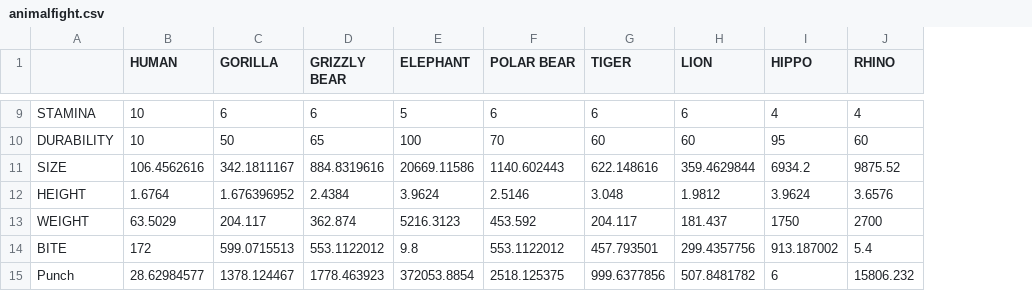
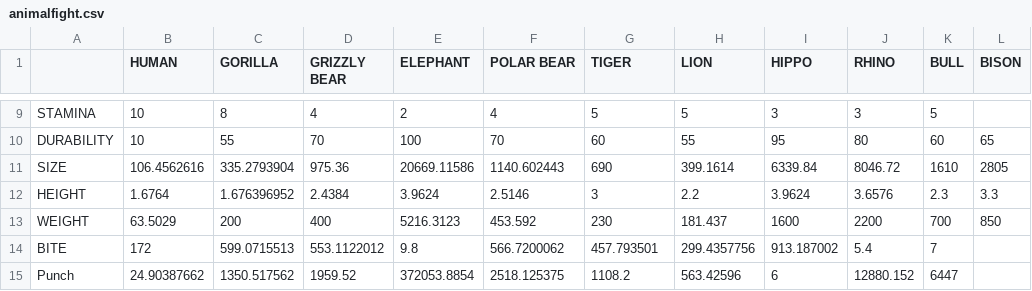
Before and after one commit to Seprentiss/AnimalFightSim, a CSV file: animalfight.csv, drawn as a sheet; only a part is shown, gaps mark what is left out; the diff covers the shown part only; the diff names each change by its address in the sheet, - before the commit and + after, or states it on an @@ line.

Commit message:
update
added the Bison and Bull. did more stat tweaking

```diff
--- a/animalfight.csv
+++ b/animalfight.csv
+column K (BULL), rows 9-15: 5 | 60 | 1610 | 2.3 | 700 | 7 | 6447
+column L (BISON), rows 10-13: 65 | 2805 | 3.3 | 850
-C9 (GORILLA): 6
+C9 (GORILLA): 8
-D9 (GRIZZLY BEAR): 6
+D9 (GRIZZLY BEAR): 4
-E9 (ELEPHANT): 5
+E9 (ELEPHANT): 2
-F9 (POLAR BEAR): 6
+F9 (POLAR BEAR): 4
-G9 (TIGER): 6
+G9 (TIGER): 5
-H9 (LION): 6
+H9 (LION): 5
-I9 (HIPPO): 4
+I9 (HIPPO): 3
-J9 (RHINO): 4
+J9 (RHINO): 3
-C10 (GORILLA): 50
+C10 (GORILLA): 55
-D10 (GRIZZLY BEAR): 65
+D10 (GRIZZLY BEAR): 70
-H10 (LION): 60
+H10 (LION): 55
-J10 (RHINO): 60
+J10 (RHINO): 80
-C11 (GORILLA): 342.1811167
+C11 (GORILLA): 335.2793904
-D11 (GRIZZLY BEAR): 884.8319616
+D11 (GRIZZLY BEAR): 975.36
-G11 (TIGER): 622.148616
+G11 (TIGER): 690
-H11 (LION): 359.4629844
+H11 (LION): 399.1614
-I11 (HIPPO): 6934.2
+I11 (HIPPO): 6339.84
-J11 (RHINO): 9875.52
+J11 (RHINO): 8046.72
-G12 (TIGER): 3.048
+G12 (TIGER): 3
-H12 (LION): 1.9812
+H12 (LION): 2.2
-C13 (GORILLA): 204.117
+C13 (GORILLA): 200
-D13 (GRIZZLY BEAR): 362.874
+D13 (GRIZZLY BEAR): 400
-G13 (TIGER): 204.117
+G13 (TIGER): 230
-I13 (HIPPO): 1750
+I13 (HIPPO): 1600
-J13 (RHINO): 2700
+J13 (RHINO): 2200
-F14 (POLAR BEAR): 553.1122012
+F14 (POLAR BEAR): 566.7200062
-B15 (HUMAN): 28.62984577
+B15 (HUMAN): 24.90387662
-C15 (GORILLA): 1378.124467
+C15 (GORILLA): 1350.517562
-D15 (GRIZZLY BEAR): 1778.463923
+D15 (GRIZZLY BEAR): 1959.52
-G15 (TIGER): 999.6377856
+G15 (TIGER): 1108.2
-H15 (LION): 507.8481782
+H15 (LION): 563.42596
-J15 (RHINO): 15806.232
+J15 (RHINO): 12880.152
```
Also changed, not shown: 1 added row and 48 edited cells elsewhere in this file, 7 other files.
